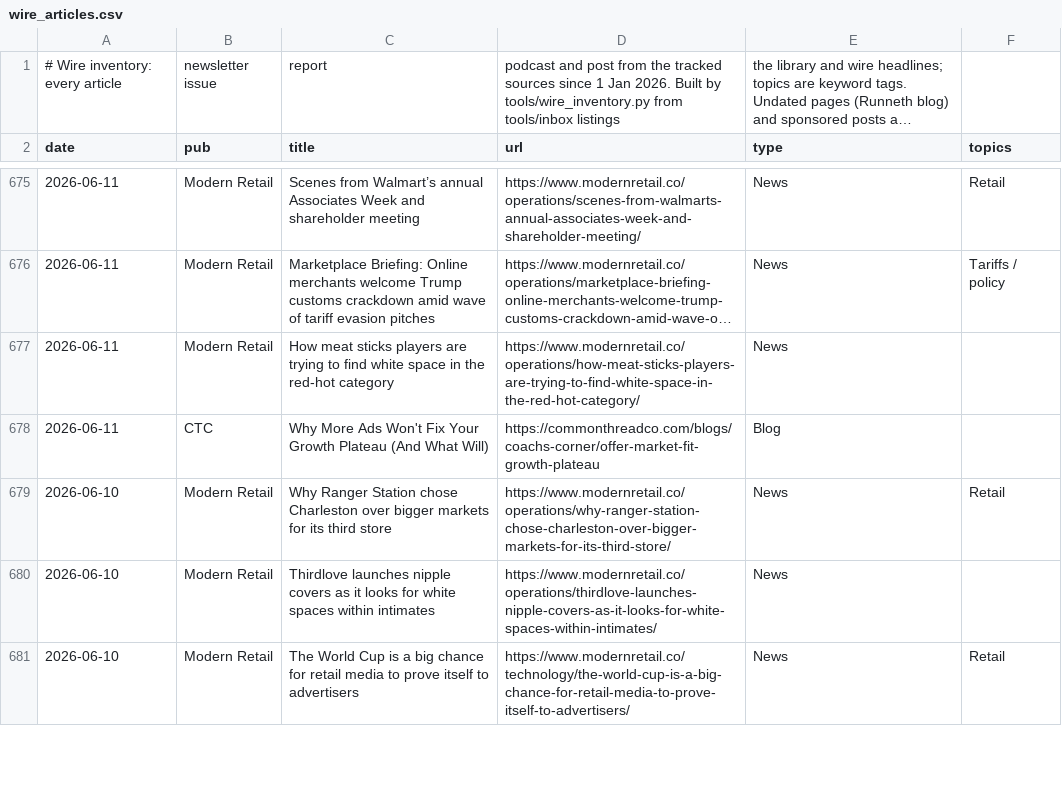
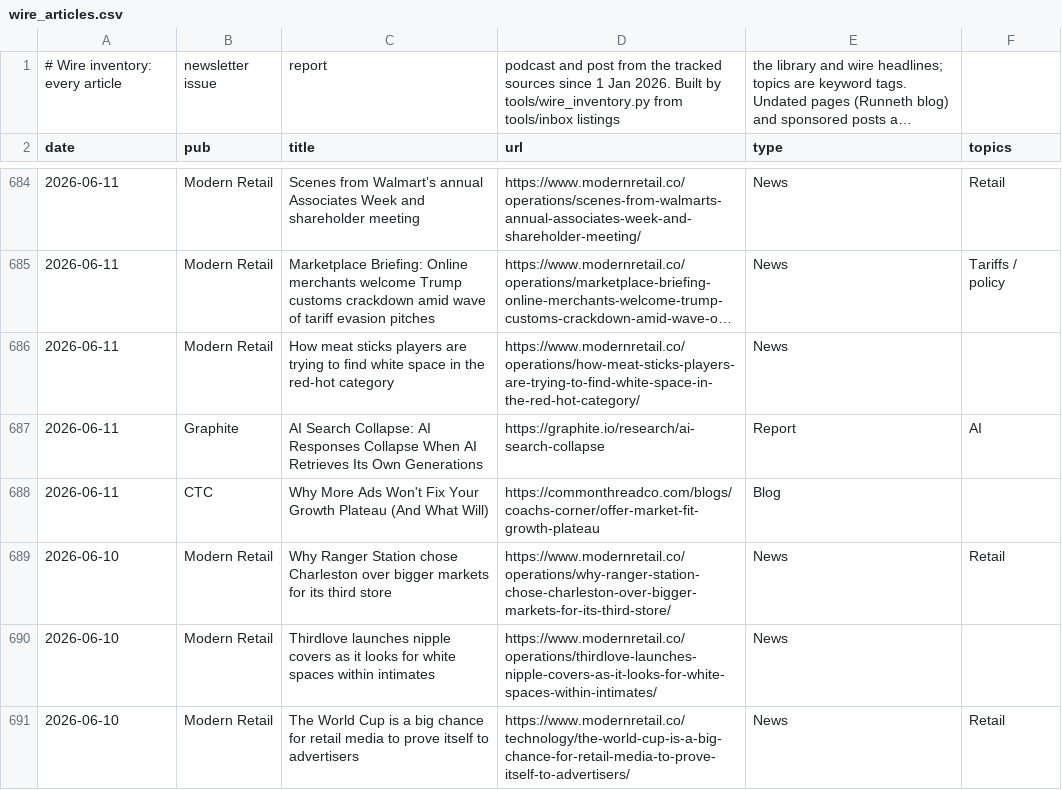
Before and after one commit to rcc-data/dtc-newsroom, a CSV file: data/wire_articles.csv, drawn as a sheet; only a part is shown, gaps mark what is left out; long unchanged cells end in …; the diff covers the shown part only.

```diff
--- a/data/wire_articles.csv
+++ b/data/wire_articles.csv
@@ -677,2 +686,3 @@ date,pub,title,url,type,topics
 2026-06-11,Modern Retail,How meat sticks players are trying to find white space in the red-hot category,https://www.modernretail.co/operations/how-meat-sticks-players-are-trying-to-find-white-space-in-the-red-hot-category/,News,
+2026-06-11,Graphite,AI Search Collapse: AI Responses Collapse When AI Retrieves Its Own Generations,https://graphite.io/research/ai-search-collapse,Report,AI
 2026-06-11,CTC,Why More Ads Won't Fix Your Growth Plateau (And What Will),https://commonthreadco.com/blogs/coachs-corner/offer-market-fit-growth-plateau,Blog,
```
Also changed, not shown: 15 added rows elsewhere in this file, 6 other files.
